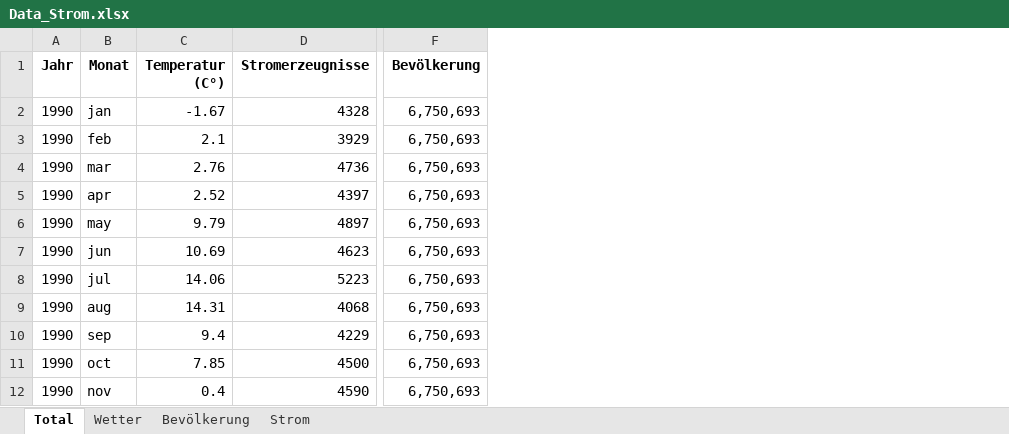
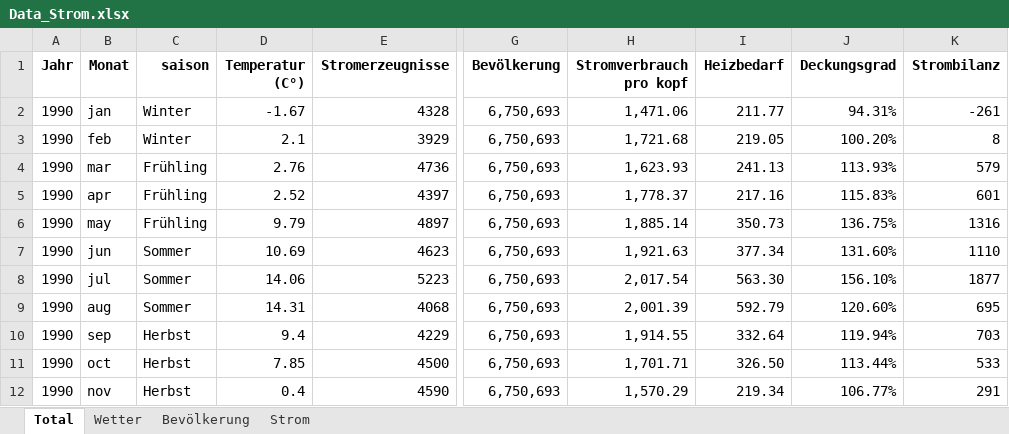
Before and after one commit to vdss-fs26-ds25a/Visualisation-Projekt-Gruppe-4, an Excel workbook: Dashboard/Data_Strom.xlsx, sheet Total, drawn as a sheet; only a part is shown, gaps mark what is left out; values as stored, in another font and other column widths than the file's, no borders; the diff names each change by its address in the sheet, - before the commit and + after, or states it on an @@ line.

Commit message:
anfangs dashboard
aggregierte Daten hinzugefügt
Dashboard angefangen
Daten aus processed data reinkopiert damit streamlit in sich selbst geschlossen funktioniert
requirements.txt
bat file für 1 klick start

```diff
--- a/Dashboard/Data_Strom.xlsx (sheet Total)
+++ b/Dashboard/Data_Strom.xlsx (sheet Total)
+column C (saison), rows 2-12: Winter | Winter | Frühling | Frühling | Frühling | Sommer | Sommer | Sommer | Herbst | Herbst | Herbst
+column H (Stromverbrauch pro kopf), rows 2-12: 1,471.06 | 1,721.68 | 1,623.93 | 1,778.37 | 1,885.14 | 1,921.63 | 2,017.54 | 2,001.39 | 1,914.55 | 1,701.71 | 1,570.29
+column I (Heizbedarf), rows 2-12: 211.77 | 219.05 | 241.13 | 217.16 | 350.73 | 377.34 | 563.30 | 592.79 | 332.64 | 326.50 | 219.34
+column J (Deckungsgrad), rows 2-12: 94.31% | 100.20% | 113.93% | 115.83% | 136.75% | 131.60% | 156.10% | 120.60% | 119.94% | 113.44% | 106.77%
+column K (Strombilanz), rows 2-12: -261 | 8 | 579 | 601 | 1316 | 1110 | 1877 | 695 | 703 | 533 | 291
```
Also changed, not shown: data_acquisition/Processed_Data/Data_Strom.xlsx, 4 other files.
